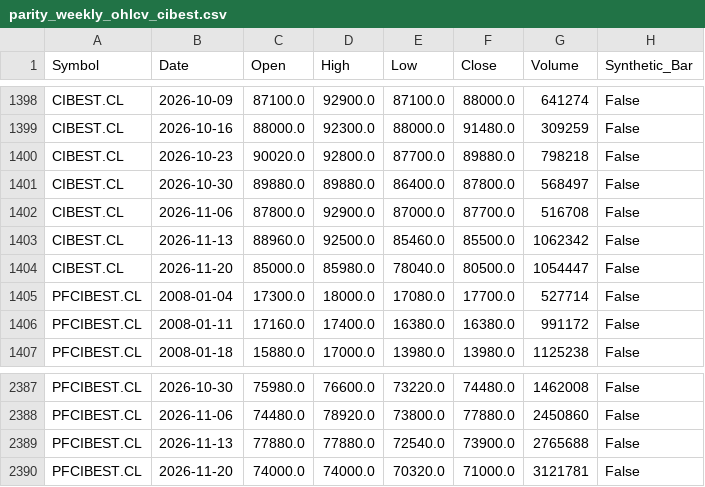
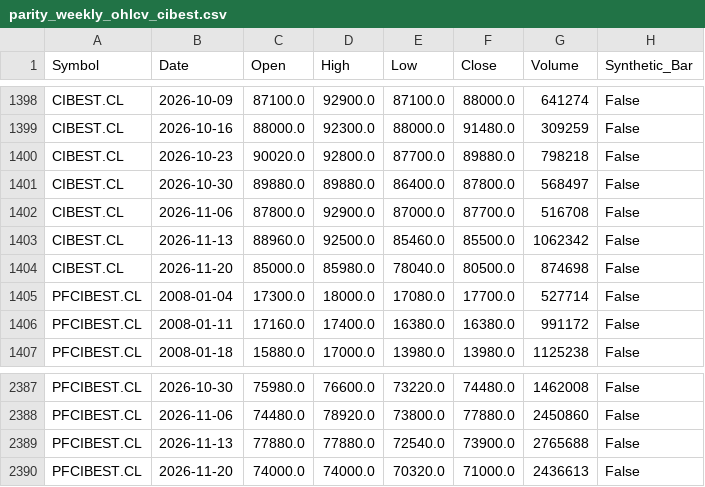
Before and after one commit to Luigi-github/vfi-investment-analyzer, a CSV file: reports/colombia_three_rankings/parity_weekly_ohlcv_cibest.csv, drawn as a sheet; only a part is shown, gaps mark what is left out.

```diff
--- a/reports/colombia_three_rankings/parity_weekly_ohlcv_cibest.csv
+++ b/reports/colombia_three_rankings/parity_weekly_ohlcv_cibest.csv
@@ -1403,3 +1403,3 @@ CIBEST.CL,2026-11-06,87800.0,92900.0,87000.0,87700.0,516708,False
 CIBEST.CL,2026-11-13,88960.0,92500.0,85460.0,85500.0,1062342,False
-CIBEST.CL,2026-11-20,85000.0,85980.0,78040.0,80500.0,1054447,False
+CIBEST.CL,2026-11-20,85000.0,85980.0,78040.0,80500.0,874698,False
 PFCIBEST.CL,2008-01-04,17300.0,18000.0,17080.0,17700.0,527714,False
@@ -2389,2 +2389,2 @@ PFCIBEST.CL,2026-11-06,74480.0,78920.0,73800.0,77880.0,2450860,False
 PFCIBEST.CL,2026-11-13,77880.0,77880.0,72540.0,73900.0,2765688,False
-PFCIBEST.CL,2026-11-20,74000.0,74000.0,70320.0,71000.0,3121781,False
+PFCIBEST.CL,2026-11-20,74000.0,74000.0,70320.0,71000.0,2436613,False
```
Also changed, not shown: reports/colombia_three_rankings/ranking_combinado.csv, reports/colombia_three_rankings/ranking_vfi_semanal.csv, 2 other files.
